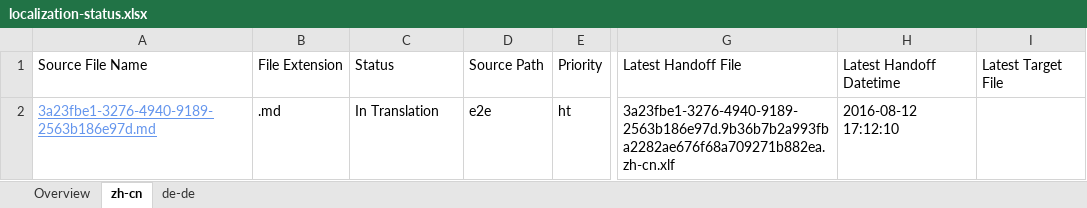
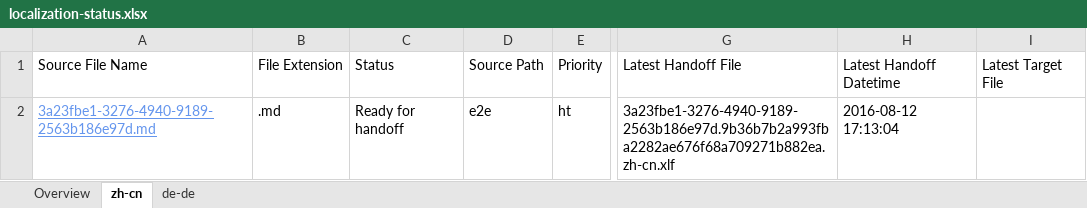
Before and after one commit to OpenLocalizationTestOrg/olhandback-e2e, an Excel workbook: ol-handback/OpenLocalizationTestOrg/oltest/ci/localization-status.xlsx, sheet zh-cn, drawn as a sheet; only a part is shown, gaps mark what is left out; values as stored, in another font and other column widths than the file's, no borders; table styles not drawn; the diff names each change by its address in the sheet, - before the commit and + after, or states it on an @@ line.

Commit message:
Generate Report for Handoff

```diff
--- a/ol-handback/OpenLocalizationTestOrg/oltest/ci/localization-status.xlsx (sheet zh-cn)
+++ b/ol-handback/OpenLocalizationTestOrg/oltest/ci/localization-status.xlsx (sheet zh-cn)
-C2: In Translation
+C2: Ready for handoff
-H2: 2016-08-12 17:12:10
+H2: 2016-08-12 17:13:04
```
Also changed, not shown: sheet Overview, sheet de-de.
